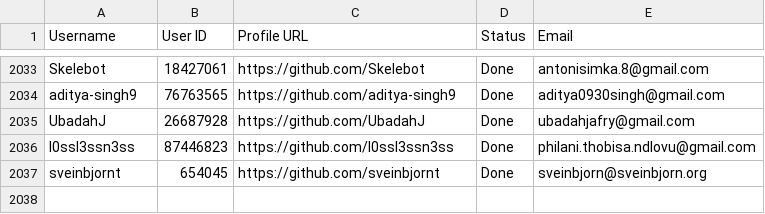
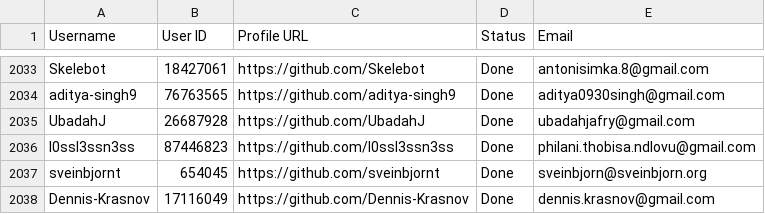
Before and after one commit to PhatDot1/stargeezers, a CSV file: output1.csv, drawn as a sheet; only a part is shown, gaps mark what is left out.

```diff
--- a/output1.csv
+++ b/output1.csv
@@ -2037 +2037,2 @@ l0ssl3ssn3ss,87446823,https://github.com/l0ssl3ssn3ss,Done,philani.thobisa.ndlov
 sveinbjornt,654045,https://github.com/sveinbjornt,Done,sveinbjorn@sveinbjorn.org
+Dennis-Krasnov,17116049,https://github.com/Dennis-Krasnov,Done,dennis.krasnov@gmail.com
```
